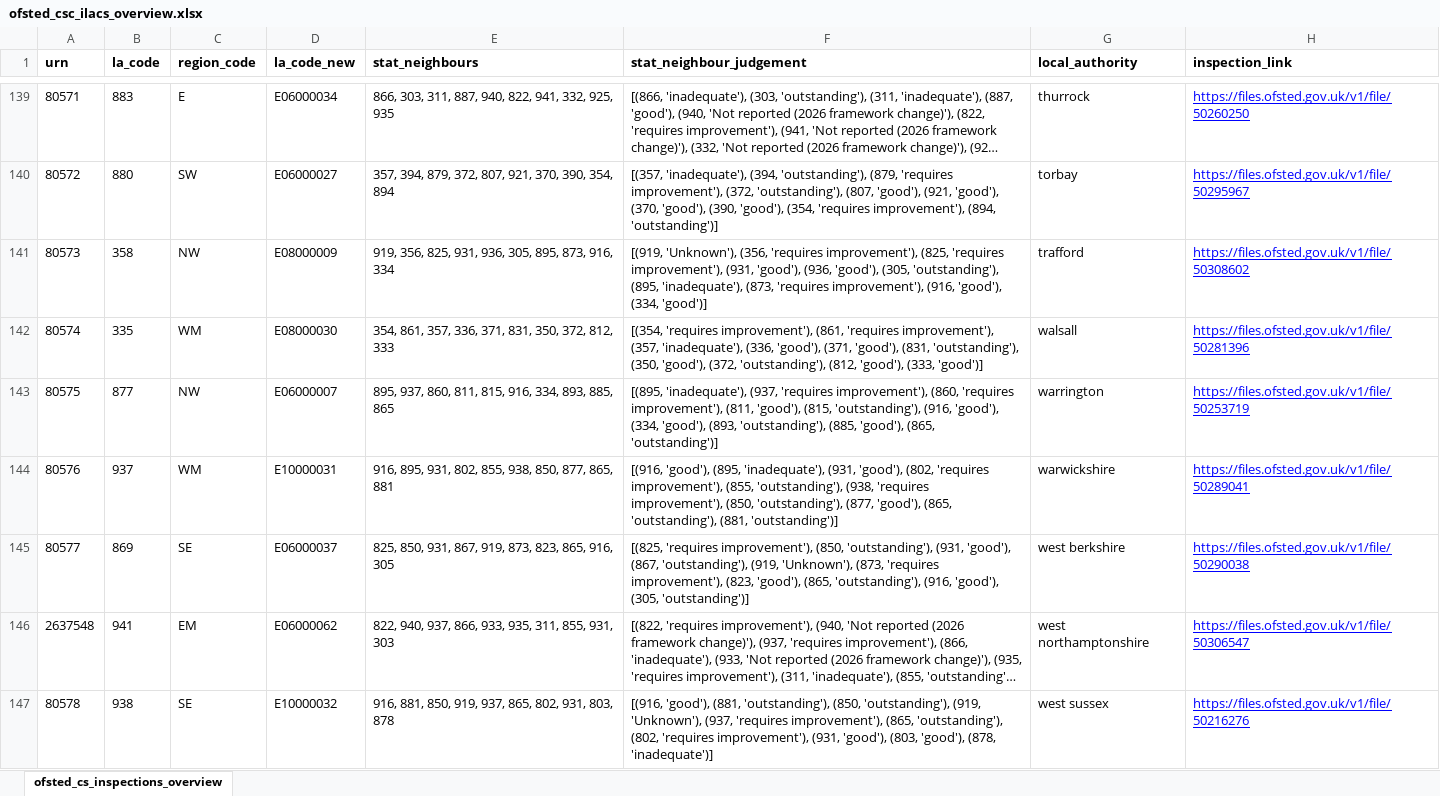
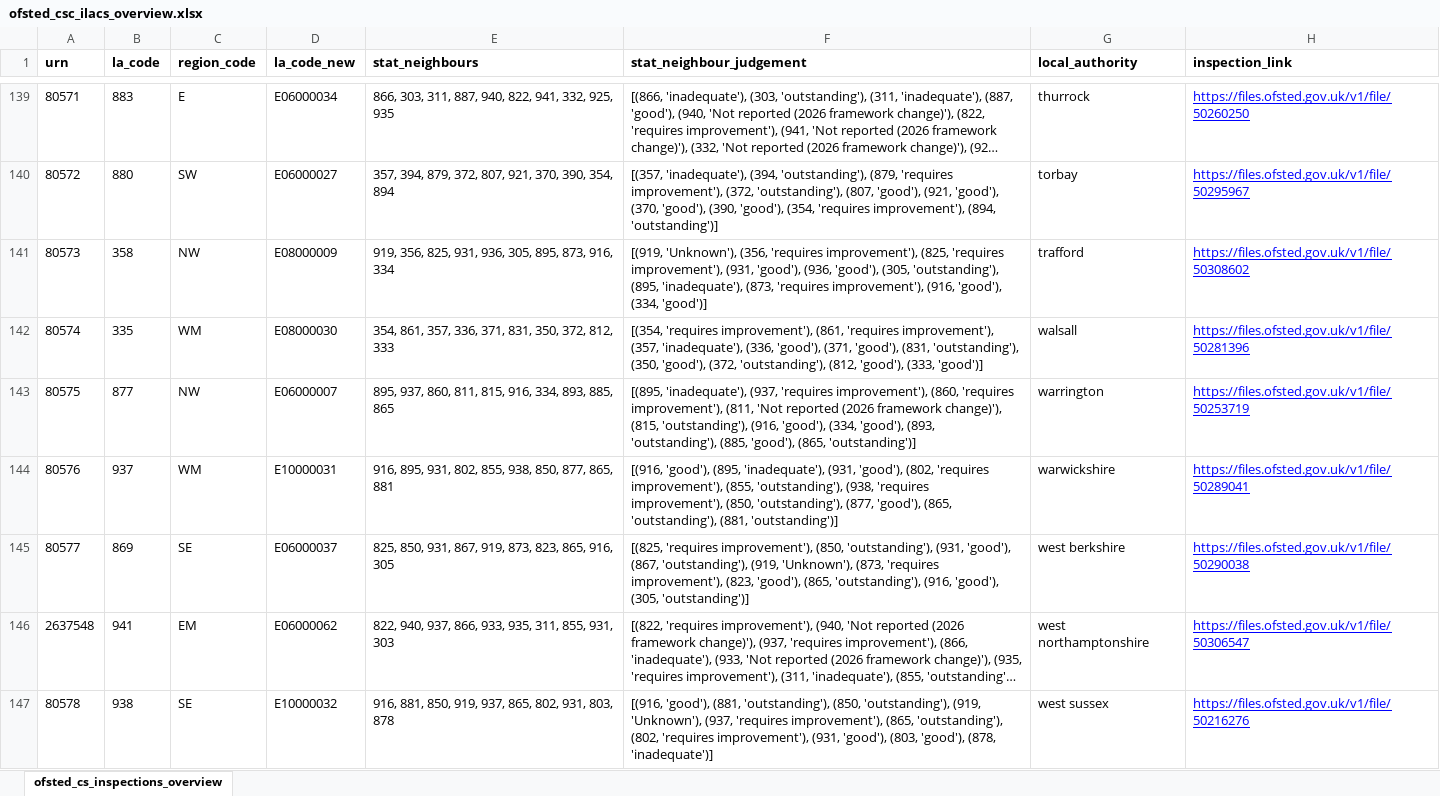
Before and after one commit to JT-39/ofsted-ilacs-scrape-tool, an Excel workbook: ofsted_csc_ilacs_overview.xlsx, sheet ofsted_cs_inspections_overview, drawn as a sheet; only a part is shown, gaps mark what is left out; long unchanged cells end in …; values as stored, in another font and other column widths than the file's, no borders; the diff covers the shown part only; the diff names each change by its address in the sheet, - before the commit and + after, or states it on an @@ line.

```diff
--- a/ofsted_csc_ilacs_overview.xlsx (sheet ofsted_cs_inspections_overview)
+++ b/ofsted_csc_ilacs_overview.xlsx (sheet ofsted_cs_inspections_overview)
-F143 (stat_neighbour_judgement): …improvement'), (811, 'good'), (815, 'outstanding'),…
+F143 (stat_neighbour_judgement): …improvement'), (811, 'Not reported (2026 framework change)'), (815, 'outstanding'),…
```
Also changed, not shown: 22 edited cells elsewhere in this sheet, 2 other files.
